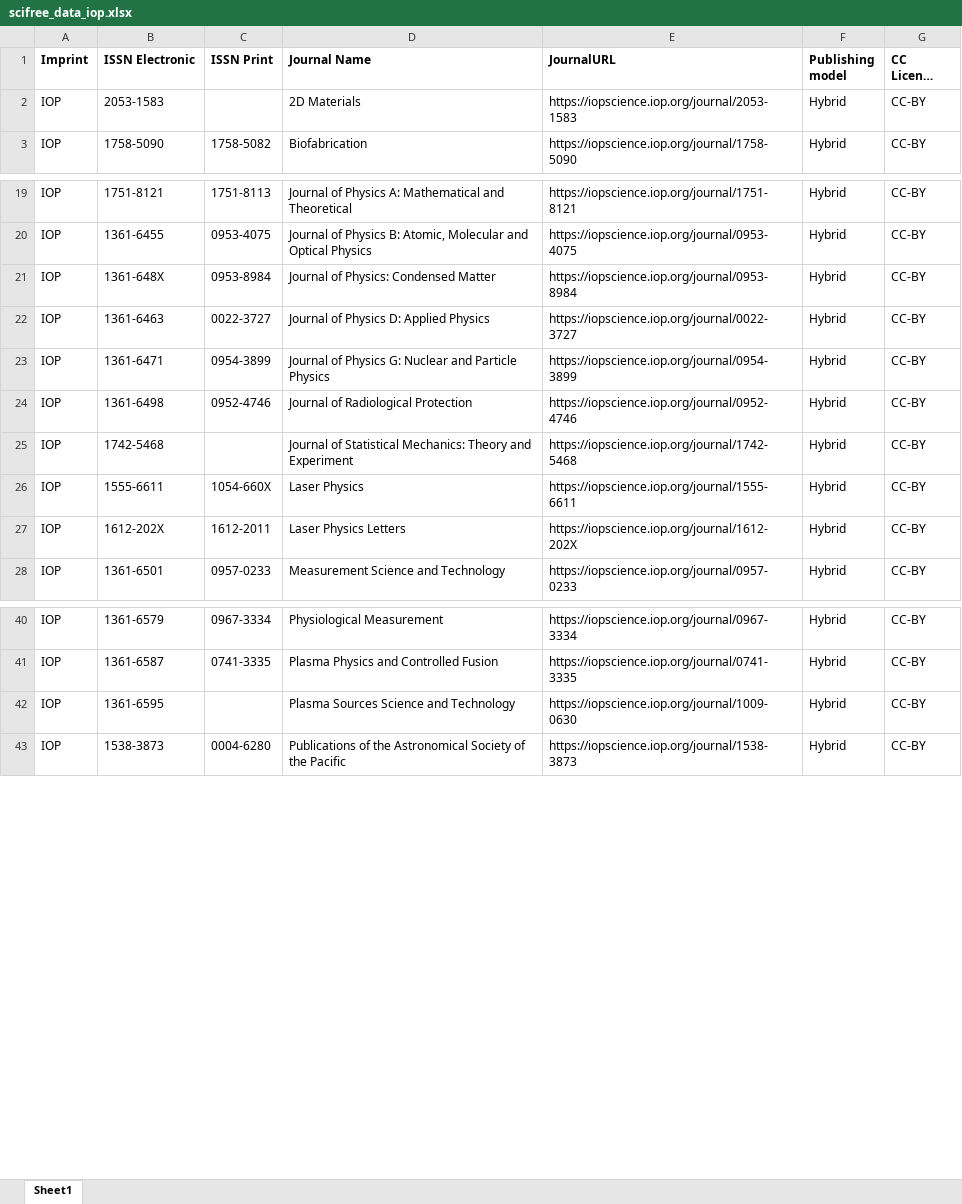
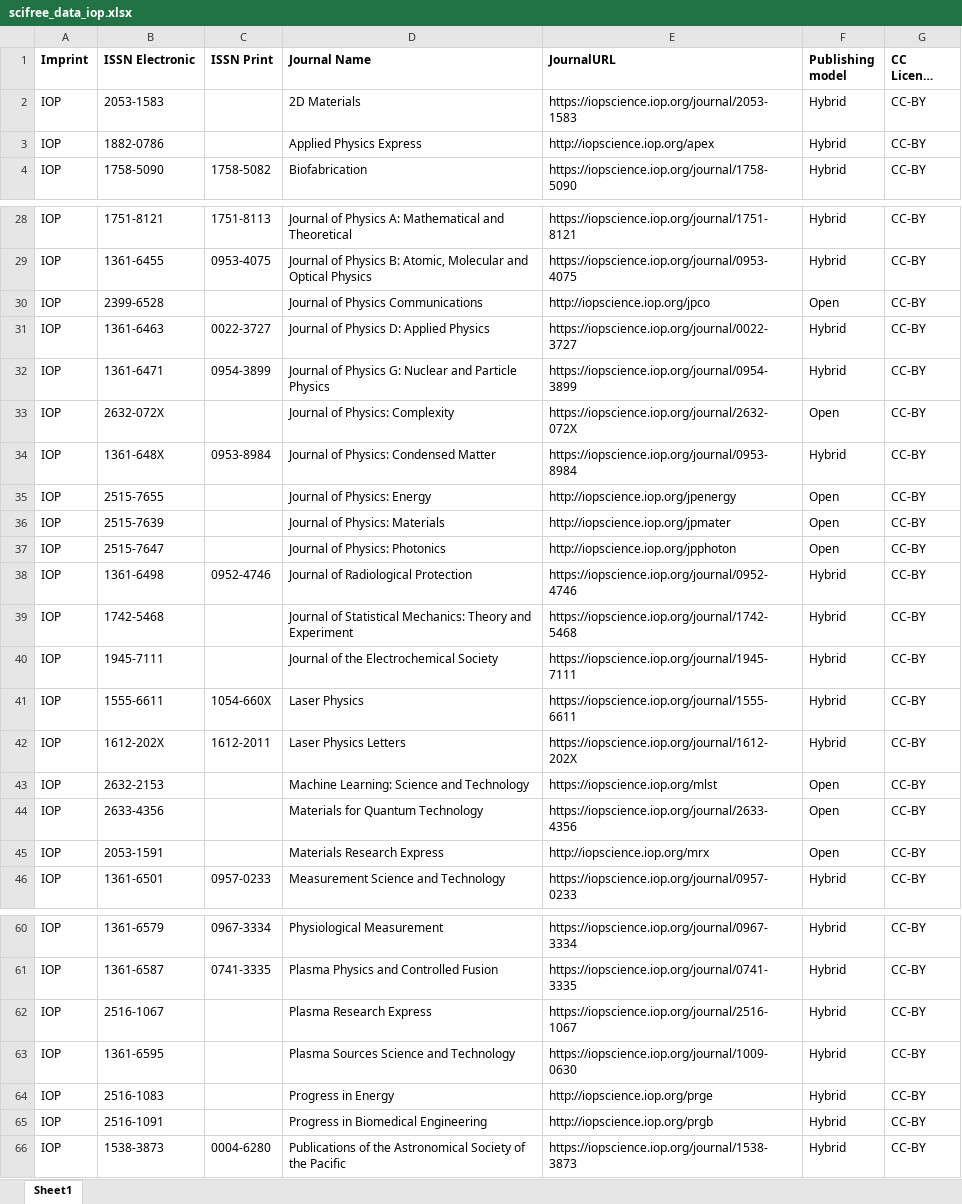
Before and after one commit to Kungbib/oa-tskr, an Excel workbook: Bibsam_tidskriftslistor/scifree_data_iop.xlsx, sheet Sheet1, drawn as a sheet; only a part is shown, gaps mark what is left out; long unchanged cells end in …; values as stored, in another font and other column widths than the file's, no borders; table styles not drawn; the diff covers the shown part only; the diff names each change by its address in the sheet, - before the commit and + after, or states it on an @@ line.

```diff
--- a/Bibsam_tidskriftslistor/scifree_data_iop.xlsx (sheet Sheet1)
+++ b/Bibsam_tidskriftslistor/scifree_data_iop.xlsx (sheet Sheet1)
+row 3: IOP | 1882-0786 |  | Applied Physics Express | http://iopscience.iop.org/apex | Hybrid | CC-BY
+row 30: IOP | 2399-6528 |  | Journal of Physics Communications | http://iopscience.iop.org/jpco | Open | CC-BY
+row 33: IOP | 2632-072X |  | Journal of Physics: Complexity | https://iopscience.iop.org/journal/2632-072X | Open | CC-BY
@@ row 21 moved to row 34: IOP @@
+row 35: IOP | 2515-7655 |  | Journal of Physics: Energy | http://iopscience.iop.org/jpenergy | Open | CC-BY
+row 36: IOP | 2515-7639 |  | Journal of Physics: Materials | http://iopscience.iop.org/jpmater | Open | CC-BY
+row 37: IOP | 2515-7647 |  | Journal of Physics: Photonics | http://iopscience.iop.org/jpphoton | Open | CC-BY
+row 40: IOP | 1945-7111 |  | Journal of the Electrochemical Society | https://iopscience.iop.org/journal/1945-7111 | Hybrid | CC-BY
+row 43: IOP | 2632-2153 |  | Machine Learning: Science and Technology | https://iopscience.iop.org/mlst | Open | CC-BY
+row 44: IOP | 2633-4356 |  | Materials for Quantum Technology | https://iopscience.iop.org/journal/2633-4356 | Open | CC-BY
+row 45: IOP | 2053-1591 |  | Materials Research Express | http://iopscience.iop.org/mrx | Open | CC-BY
@@ row 50 moved to row 62: IOP @@
+row 64: IOP | 2516-1083 |  | Progress in Energy | http://iopscience.iop.org/prge | Hybrid | CC-BY
+row 65: IOP | 2516-1091 |  | Progress in Biomedical Engineering | http://iopscience.iop.org/prgb | Hybrid | CC-BY
```
Also changed, not shown: 10 added rows, 1 removed row and 4 edited cells elsewhere in this sheet, Bibsam_tidskriftslistor/scifree_data_elsevier.xlsx, Bibsam_tidskriftslistor/scifree_data_frontiers_discount.xlsx, 7 other files.
